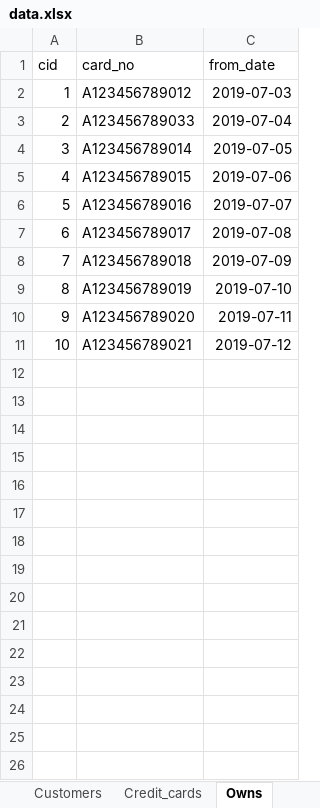
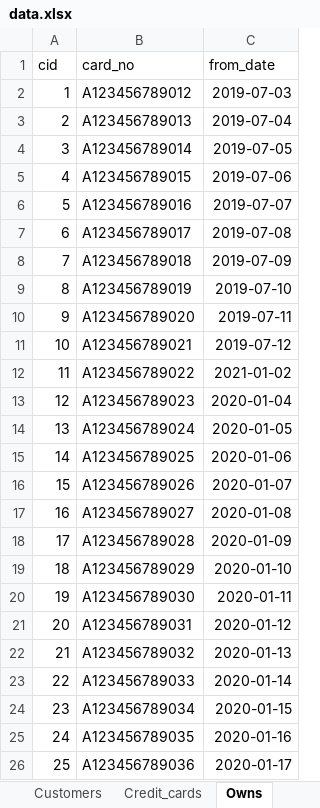
Before and after one commit to anqichen9856/cs2102-course-management-app, an Excel workbook: data.xlsx, sheet Owns, drawn as a sheet; values as stored, in another font and other column widths than the file's, no borders; the diff names each change by its address in the sheet, - before the commit and + after, or states it on an @@ line.

```diff
--- a/data.xlsx (sheet Owns)
+++ b/data.xlsx (sheet Owns)
-B3 (card_no): A123456789033
+B3 (card_no): A123456789013
+row 12: 11 | A123456789022 | 2021-01-02
+row 13: 12 | A123456789023 | 2020-01-04
+row 14: 13 | A123456789024 | 2020-01-05
+row 15: 14 | A123456789025 | 2020-01-06
+row 16: 15 | A123456789026 | 2020-01-07
+row 17: 16 | A123456789027 | 2020-01-08
+row 18: 17 | A123456789028 | 2020-01-09
+row 19: 18 | A123456789029 | 2020-01-10
+row 20: 19 | A123456789030 | 2020-01-11
+row 21: 20 | A123456789031 | 2020-01-12
+row 22: 21 | A123456789032 | 2020-01-13
+row 23: 22 | A123456789033 | 2020-01-14
+row 24: 23 | A123456789034 | 2020-01-15
+row 25: 24 | A123456789035 | 2020-01-16
+row 26: 25 | A123456789036 | 2020-01-17
```
Also changed, not shown: sheet Customers, sheet Sessions, sheet Credit_cards, sheet Employees, sheet Courses, sheet Rooms, 14 more sheets, other sheet tabs, 2 other files.
